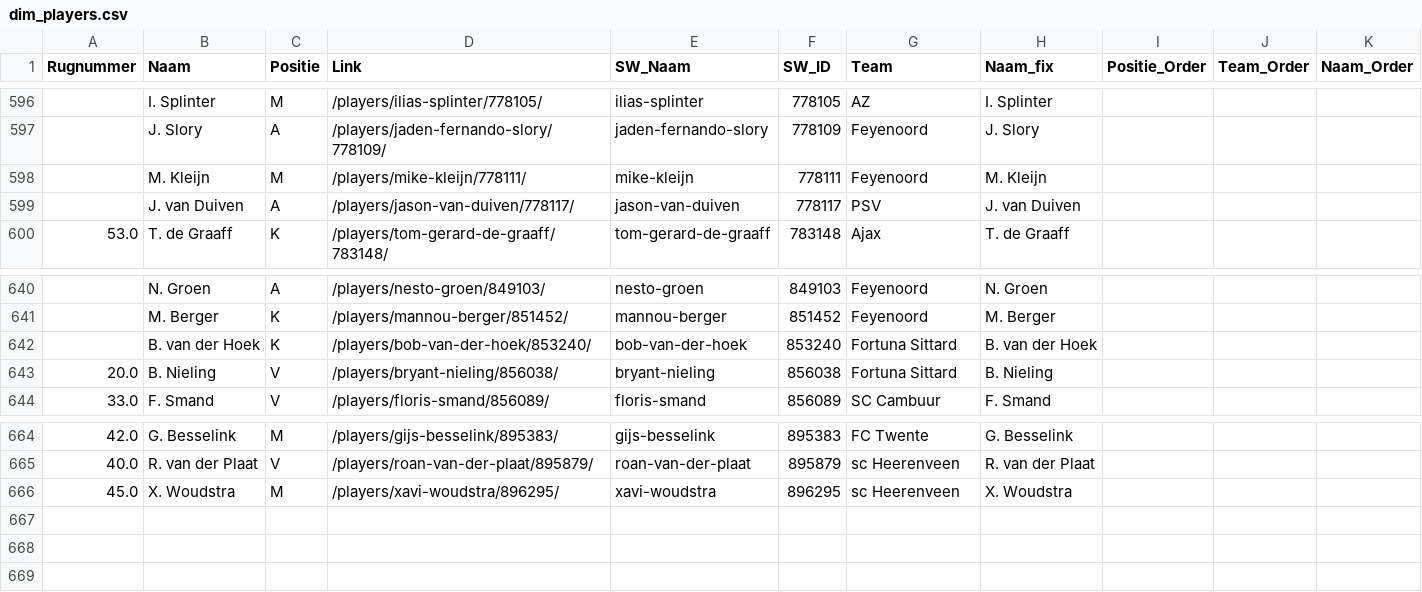
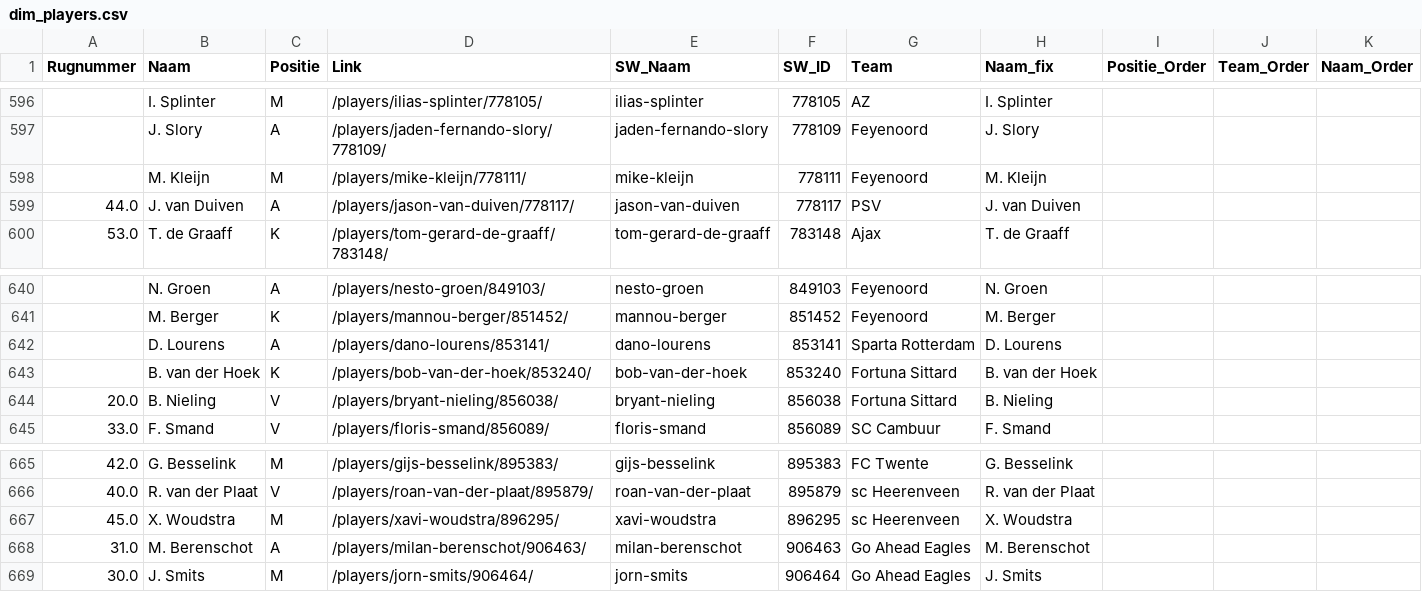
Before and after one commit to mfleuren/sport-scraping, a CSV file: scraper_soccerway/dash/data/dim_players.csv, drawn as a sheet; only a part is shown, gaps mark what is left out.

```diff
--- a/scraper_soccerway/dash/data/dim_players.csv
+++ b/scraper_soccerway/dash/data/dim_players.csv
@@ -598,3 +598,3 @@ Rugnummer;Naam;Positie;Link;SW_Naam;SW_ID;Team;Naam_fix;Positie_Order;Team_Order
 ;M. Kleijn;M;/players/mike-kleijn/778111/;mike-kleijn;778111;Feyenoord;M. Kleijn;;;
-;J. van Duiven;A;/players/jason-van-duiven/778117/;jason-van-duiven;778117;PSV;J. van Duiven;;;
+44.0;J. van Duiven;A;/players/jason-van-duiven/778117/;jason-van-duiven;778117;PSV;J. van Duiven;;;
 53.0;T. de Graaff;K;/players/tom-gerard-de-graaff/783148/;tom-gerard-de-graaff;783148;Ajax;T. de Graaff;;;
@@ -641,2 +641,3 @@ Rugnummer;Naam;Positie;Link;SW_Naam;SW_ID;Team;Naam_fix;Positie_Order;Team_Order
 ;M. Berger;K;/players/mannou-berger/851452/;mannou-berger;851452;Feyenoord;M. Berger;;;
+;D. Lourens;A;/players/dano-lourens/853141/;dano-lourens;853141;Sparta Rotterdam;D. Lourens;;;
 ;B. van der Hoek;K;/players/bob-van-der-hoek/853240/;bob-van-der-hoek;853240;Fortuna Sittard;B. van der Hoek;;;
@@ -666 +667,3 @@ Rugnummer;Naam;Positie;Link;SW_Naam;SW_ID;Team;Naam_fix;Positie_Order;Team_Order
 45.0;X. Woudstra;M;/players/xavi-woudstra/896295/;xavi-woudstra;896295;sc Heerenveen;X. Woudstra;;;
+31.0;M. Berenschot;A;/players/milan-berenschot/906463/;milan-berenschot;906463;Go Ahead Eagles;M. Berenschot;;;
+30.0;J. Smits;M;/players/jorn-smits/906464/;jorn-smits;906464;Go Ahead Eagles;J. Smits;;;
```
Also changed, not shown: 2 other files.
